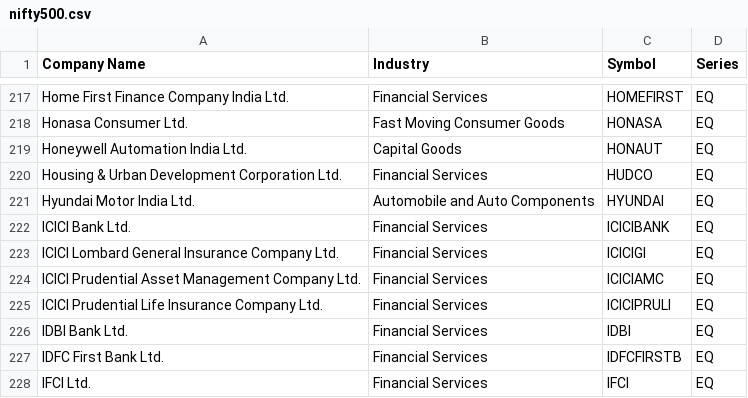
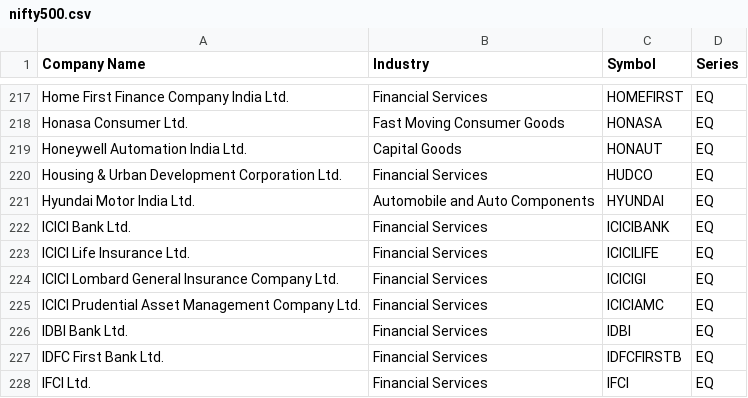
Before and after one commit to AADITR2189/trade, a CSV file: data/nifty500.csv, drawn as a sheet; only a part is shown, gaps mark what is left out; removed rows and columns are numbered as before the commit, all else as after; the diff names each change by its address in the sheet, - before the commit and + after, or states it on an @@ line.

```diff
--- a/data/nifty500.csv
+++ b/data/nifty500.csv
+row 223: ICICI Life Insurance Ltd. | Financial Services | ICICILIFE | EQ
-row 225: ICICI Prudential Life Insurance Company Ltd. | Financial Services | ICICIPRULI | EQ
```
Also changed, not shown: data/nse_equity.csv, data/picks.csv, 2 other files.
